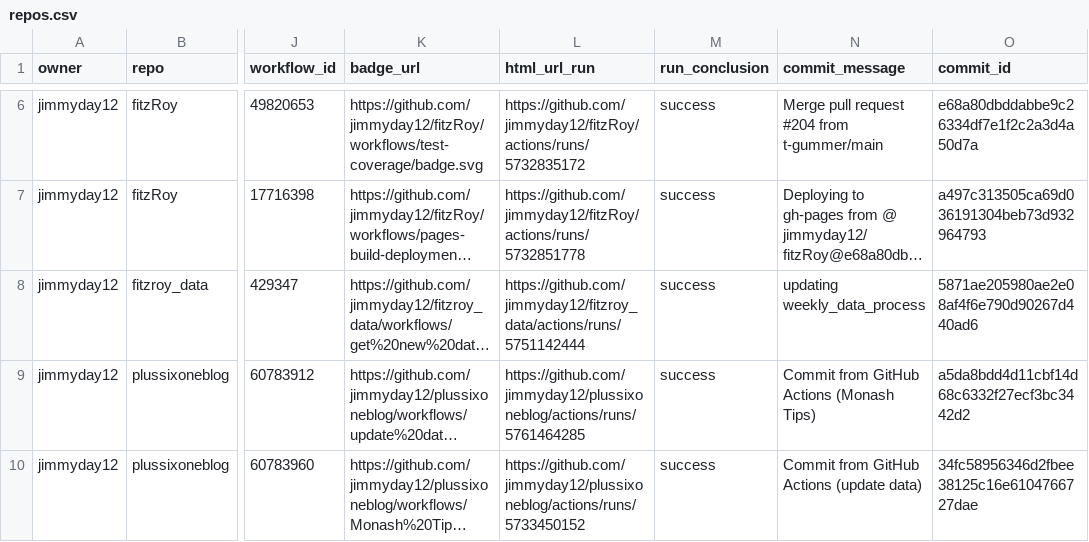
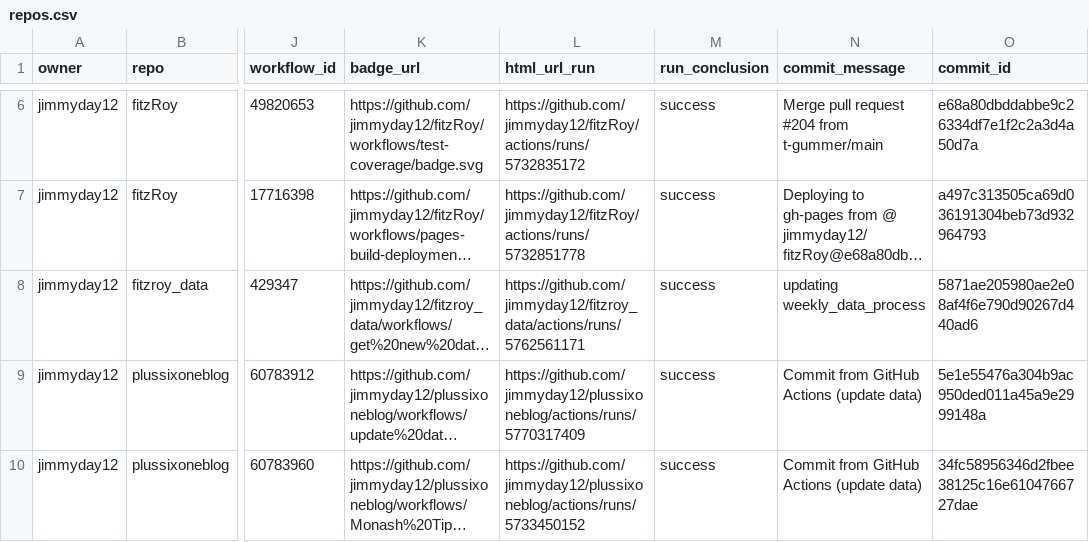
Before and after one commit to jimmyday12/status, a CSV file: repos.csv, drawn as a sheet; only a part is shown, gaps mark what is left out; long unchanged cells end in …; the diff names each change by its address in the sheet, - before the commit and + after, or states it on an @@ line.

```diff
--- a/repos.csv
+++ b/repos.csv
-L8 (html_url_run): https://github.com/jimmyday12/fitzroy_data/actions/runs/5751142444
+L8 (html_url_run): https://github.com/jimmyday12/fitzroy_data/actions/runs/5762561171
-L9 (html_url_run): https://github.com/jimmyday12/plussixoneblog/actions/runs/5761464285
+L9 (html_url_run): https://github.com/jimmyday12/plussixoneblog/actions/runs/5770317409
-N9 (commit_message): Commit from GitHub Actions (Monash Tips)
+N9 (commit_message): Commit from GitHub Actions (update data)
-O9 (commit_id): a5da8bdd4d11cbf14d68c6332f27ecf3bc3442d2
+O9 (commit_id): 5e1e55476a304b9ac950ded011a45a9e2999148a
```
Also changed, not shown: 1 other file.
